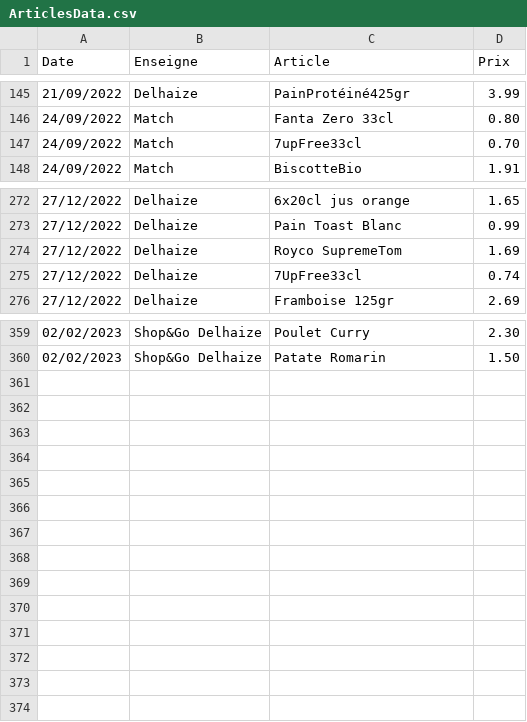
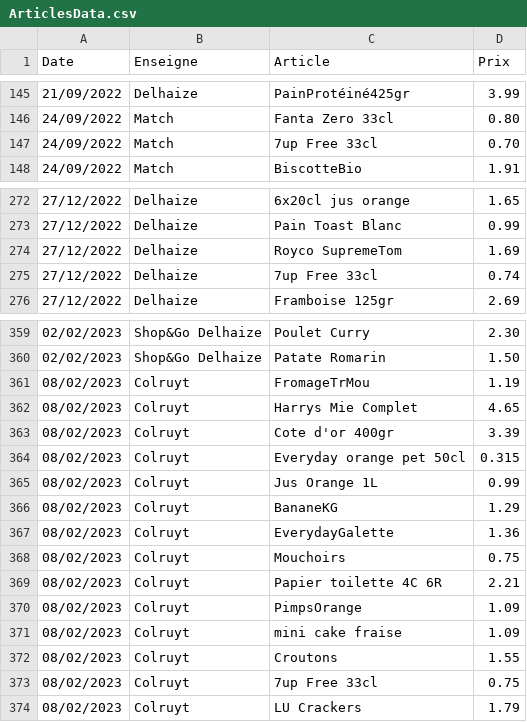
Before and after one commit to TuxStory/ComPrix, a CSV file: ArticlesData.csv, drawn as a sheet; only a part is shown, gaps mark what is left out.

```diff
--- a/ArticlesData.csv
+++ b/ArticlesData.csv
@@ -146,3 +146,3 @@ Date,Enseigne,Article,Prix
 24/09/2022,Match,Fanta Zero 33cl,0.80
-24/09/2022,Match,7upFree33cl,0.70
+24/09/2022,Match,7up Free 33cl,0.70
 24/09/2022,Match,BiscotteBio,1.91
@@ -274,3 +274,3 @@ Date,Enseigne,Article,Prix
 27/12/2022,Delhaize,Royco SupremeTom,1.69
-27/12/2022,Delhaize,7UpFree33cl,0.74
+27/12/2022,Delhaize,7up Free 33cl,0.74
 27/12/2022,Delhaize,Framboise 125gr,2.69
@@ -360 +360,15 @@ Date,Enseigne,Article,Prix
 02/02/2023,Shop&Go Delhaize,Patate Romarin,1.50
+08/02/2023,Colruyt,FromageTrMou,1.19
+08/02/2023,Colruyt,Harrys Mie Complet,4.65
+08/02/2023,Colruyt,Cote d'or 400gr,3.39
+08/02/2023,Colruyt,Everyday orange pet 50cl,0.315
+08/02/2023,Colruyt,Jus Orange 1L,0.99
+08/02/2023,Colruyt,BananeKG,1.29
+08/02/2023,Colruyt,EverydayGalette,1.36
+08/02/2023,Colruyt,Mouchoirs,0.75
+08/02/2023,Colruyt,Papier toilette 4C 6R,2.21
+08/02/2023,Colruyt,PimpsOrange,1.09
+08/02/2023,Colruyt,mini cake fraise,1.09
+08/02/2023,Colruyt,Croutons,1.55
+08/02/2023,Colruyt,7up Free 33cl,0.75
+08/02/2023,Colruyt,LU Crackers,1.79
```
Also changed, not shown: 2 other files.
